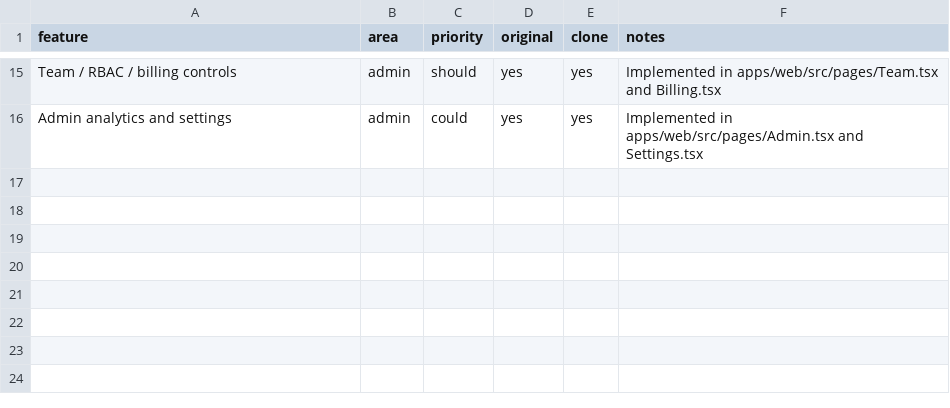
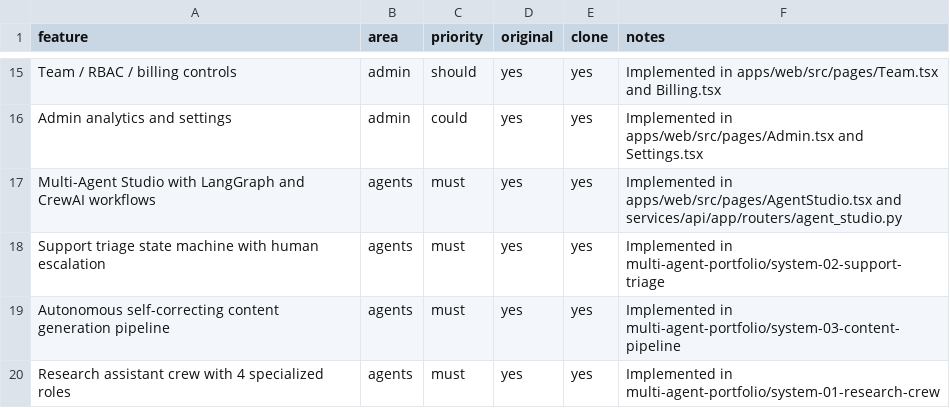
Before and after one commit to Aman678317/TalkFlow, a CSV file: replica/features.csv, drawn as a sheet; only a part is shown, gaps mark what is left out.

Commit message:
docs(replica): record Screen S17 Multi-Agent Studio and Phase 4 delivery in deploy and build logs

```diff
--- a/replica/features.csv
+++ b/replica/features.csv
@@ -16 +16,5 @@ Team / RBAC / billing controls,admin,should,yes,yes,Implemented in apps/web/src/
 Admin analytics and settings,admin,could,yes,yes,Implemented in apps/web/src/pages/Admin.tsx and Settings.tsx
+Multi-Agent Studio with LangGraph and CrewAI workflows,agents,must,yes,yes,Implemented in apps/web/src/pages/AgentStudio.tsx and services/api/app/routers/agent_studio.py
+Support triage state machine with human escalation,agents,must,yes,yes,Implemented in multi-agent-portfolio/system-02-support-triage
+Autonomous self-correcting content generation pipeline,agents,must,yes,yes,Implemented in multi-agent-portfolio/system-03-content-pipeline
+Research assistant crew with 4 specialized roles,agents,must,yes,yes,Implemented in multi-agent-portfolio/system-01-research-crew
```
Also changed, not shown: 2 other files.
